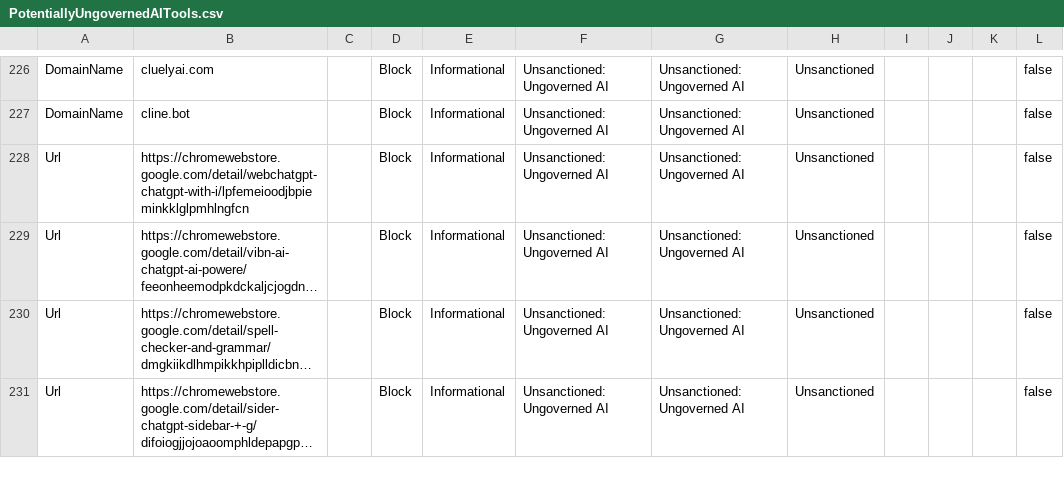
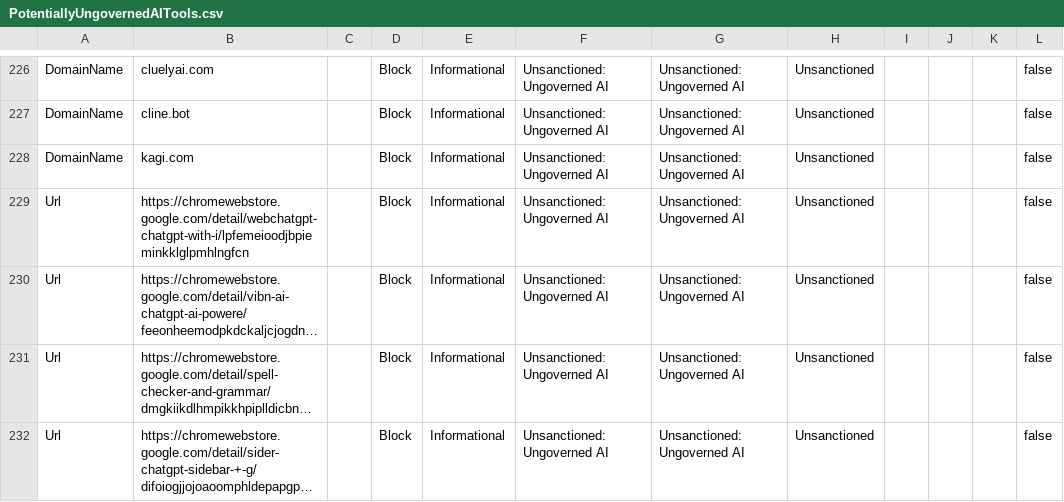
Before and after one commit to jkerai1/SoftwareCertificates, a CSV file: Bulk-IOC-CSVs/PotentiallyUngovernedAITools.csv, drawn as a sheet; only a part is shown, gaps mark what is left out; long unchanged cells end in …; the diff names each change by its address in the sheet, - before the commit and + after, or states it on an @@ line.

Commit message:
Update PotentiallyUngovernedAITools.csv

```diff
--- a/Bulk-IOC-CSVs/PotentiallyUngovernedAITools.csv
+++ b/Bulk-IOC-CSVs/PotentiallyUngovernedAITools.csv
+row 228: DomainName | kagi.com |  | Block | Informational | Unsanctioned: Ungoverned AI | Unsanctioned: Ungoverned AI | Unsanctioned |  |  |  | false
```
